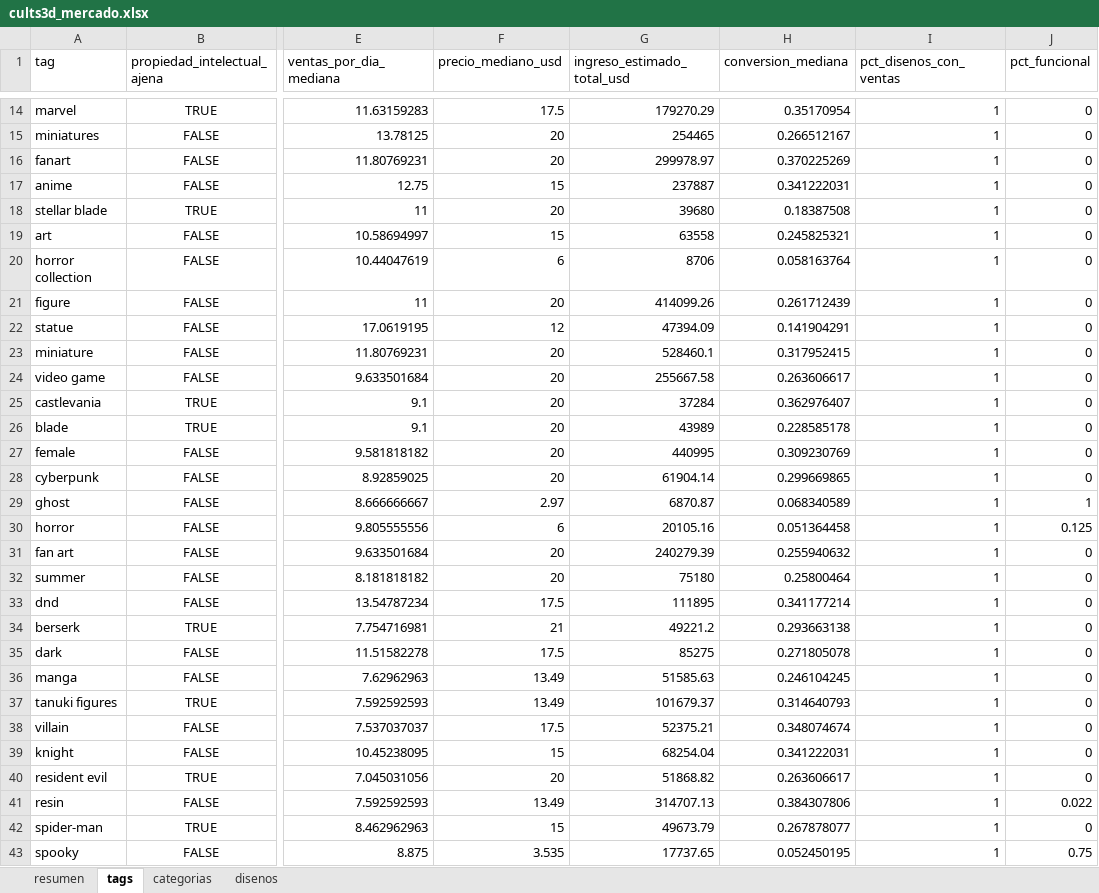
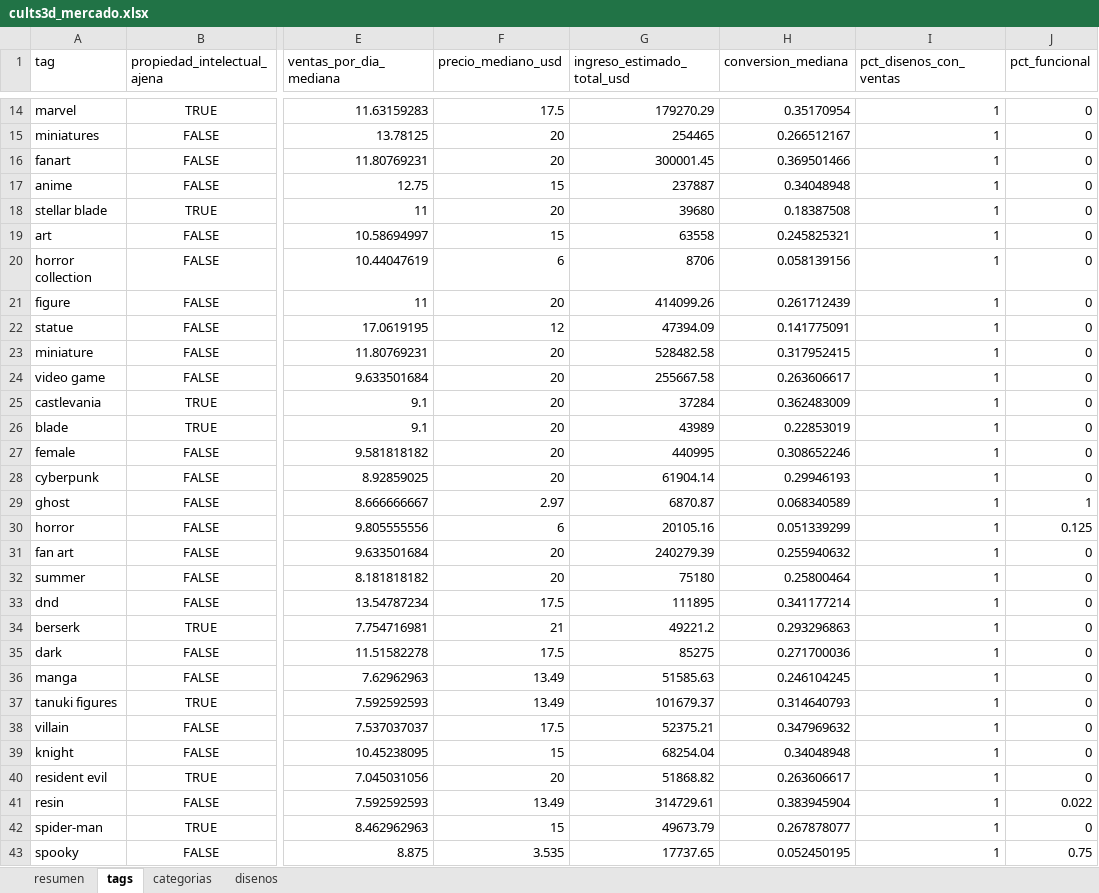
Before and after one commit to Dazvohg/cults3d-agent, an Excel workbook: reportes/cults3d_mercado.xlsx, sheet tags, drawn as a sheet; only a part is shown, gaps mark what is left out; values as stored, in another font and other column widths than the file's, no borders; the diff covers the shown part only; the diff names each change by its address in the sheet, - before the commit and + after, or states it on an @@ line.

```diff
--- a/reportes/cults3d_mercado.xlsx (sheet tags)
+++ b/reportes/cults3d_mercado.xlsx (sheet tags)
-G16 (ingreso_estimado_total_usd): 299978.97
+G16 (ingreso_estimado_total_usd): 300001.45
-H16 (conversion_mediana): 0.370225269
+H16 (conversion_mediana): 0.369501466
-H17 (conversion_mediana): 0.341222031
+H17 (conversion_mediana): 0.34048948
-H20 (conversion_mediana): 0.058163764
+H20 (conversion_mediana): 0.058139156
-H22 (conversion_mediana): 0.141904291
+H22 (conversion_mediana): 0.141775091
-G23 (ingreso_estimado_total_usd): 528460.1
+G23 (ingreso_estimado_total_usd): 528482.58
-H25 (conversion_mediana): 0.362976407
+H25 (conversion_mediana): 0.362483009
-H26 (conversion_mediana): 0.228585178
+H26 (conversion_mediana): 0.22853019
-H27 (conversion_mediana): 0.309230769
+H27 (conversion_mediana): 0.308652246
-H28 (conversion_mediana): 0.299669865
+H28 (conversion_mediana): 0.29946193
-H30 (conversion_mediana): 0.051364458
+H30 (conversion_mediana): 0.051339299
-H34 (conversion_mediana): 0.293663138
+H34 (conversion_mediana): 0.293296863
-H35 (conversion_mediana): 0.271805078
+H35 (conversion_mediana): 0.271700036
-H38 (conversion_mediana): 0.348074674
+H38 (conversion_mediana): 0.347969632
-H39 (conversion_mediana): 0.341222031
+H39 (conversion_mediana): 0.34048948
-G41 (ingreso_estimado_total_usd): 314707.13
+G41 (ingreso_estimado_total_usd): 314729.61
-H41 (conversion_mediana): 0.384307806
+H41 (conversion_mediana): 0.383945904
```
Also changed, not shown: 9 edited cells elsewhere in this sheet, sheet disenos, sheet categorias, sheet resumen, reportes/ventas_propias.xlsx, 2 other files.
